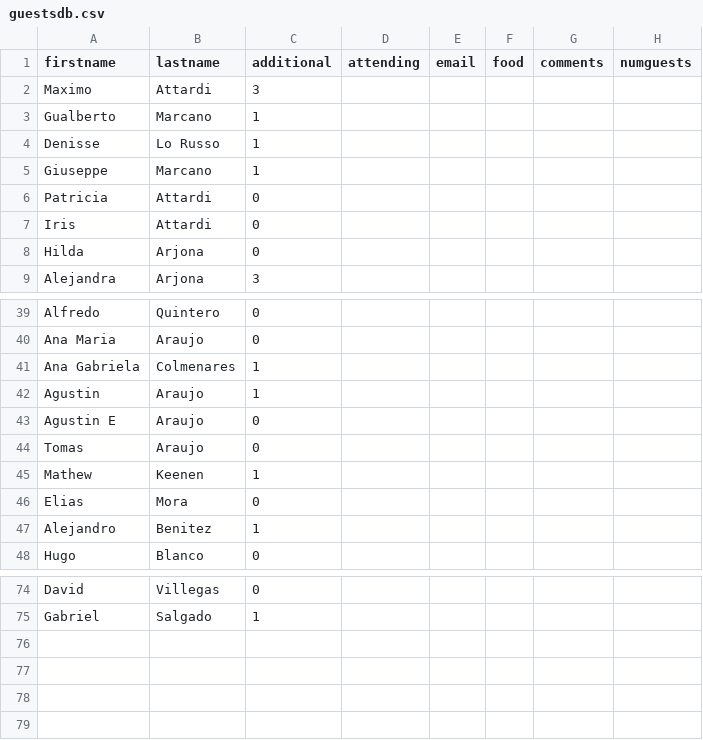
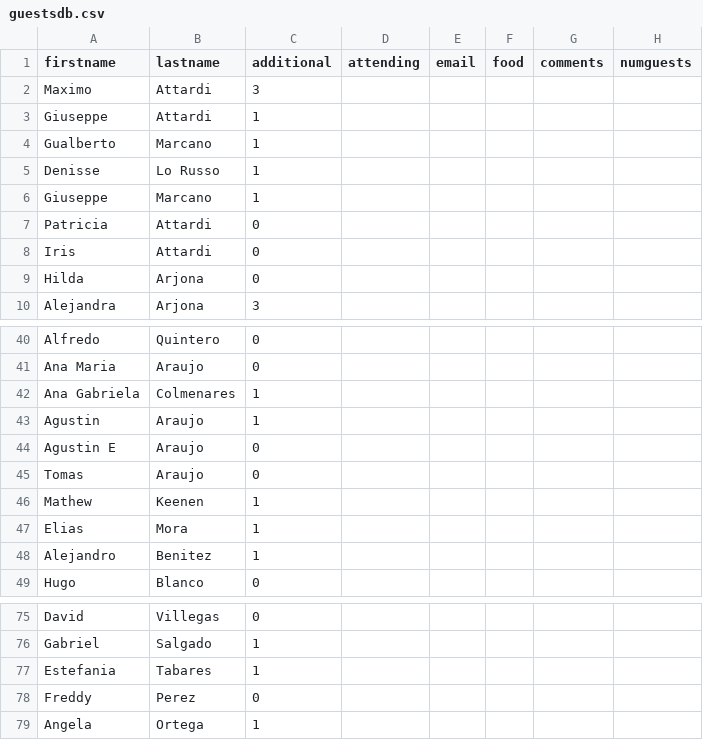
Before and after one commit to multifuncionvzla/testinglist, a CSV file: guestsdb.csv, drawn as a sheet; only a part is shown, gaps mark what is left out; addresses are those after the commit; the diff names each change by its address in the sheet, - before the commit and + after, or states it on an @@ line.

Commit message:
Update guestsdb.csv

```diff
--- a/guestsdb.csv
+++ b/guestsdb.csv
+row 3: Giuseppe | Attardi | 1
-C47 (additional): 0
+C47 (additional): 1
+row 77: Estefania | Tabares | 1
+row 78: Freddy | Perez | 0
+row 79: Angela | Ortega | 1
```
